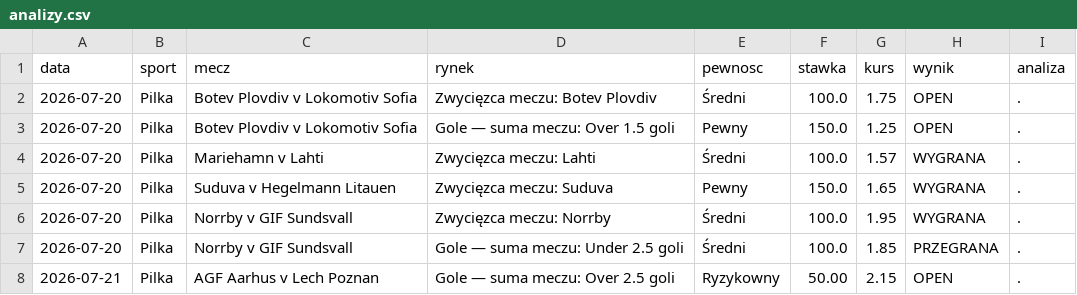
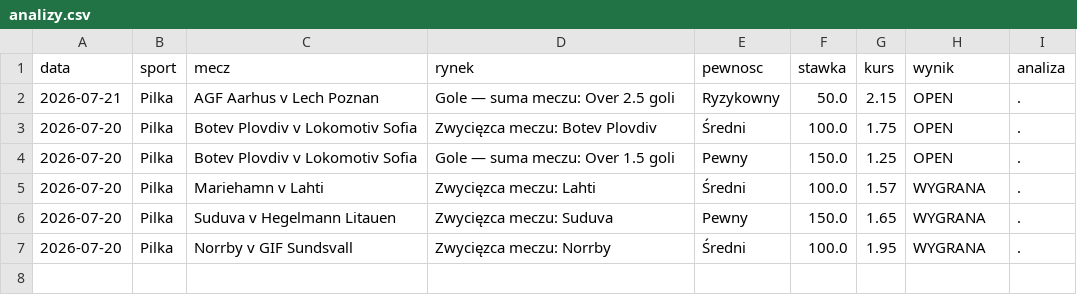
Before and after one commit to Maruha3000/kupony-dashboard, a CSV file: analizy.csv, drawn as a sheet; removed rows and columns are numbered as before the commit, all else as after; the diff names each change by its address in the sheet, - before the commit and + after, or states it on an @@ line.

Commit message:
Usunieto zarchiwizowane typy

```diff
--- a/analizy.csv
+++ b/analizy.csv
+row 2: 2026-07-21 | Pilka | AGF Aarhus v Lech Poznan | Gole — suma meczu: Over 2.5 goli | Ryzykowny | 50.0 | 2.15 | OPEN | .
-row 7: 2026-07-20 | Pilka | Norrby v GIF Sundsvall | Gole — suma meczu: Under 2.5 goli | Średni | 100.0 | 1.85 | PRZEGRANA | .
-row 8: 2026-07-21 | Pilka | AGF Aarhus v Lech Poznan | Gole — suma meczu: Over 2.5 goli | Ryzykowny | 50.00 | 2.15 | OPEN | .
```
